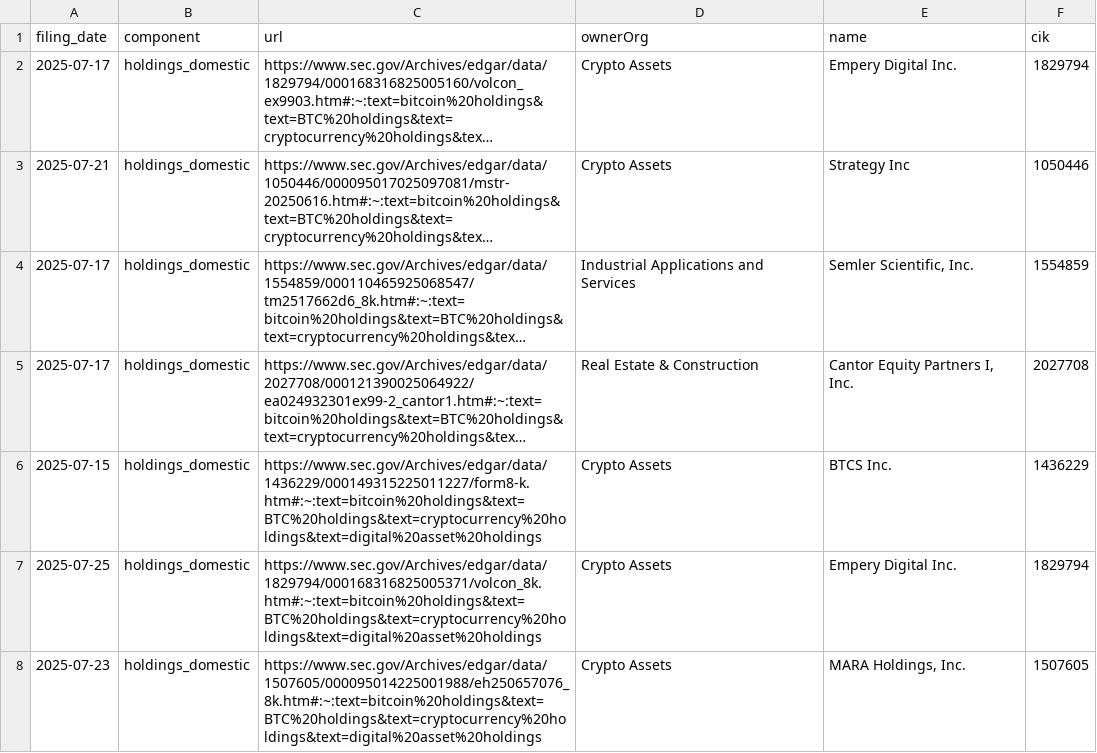
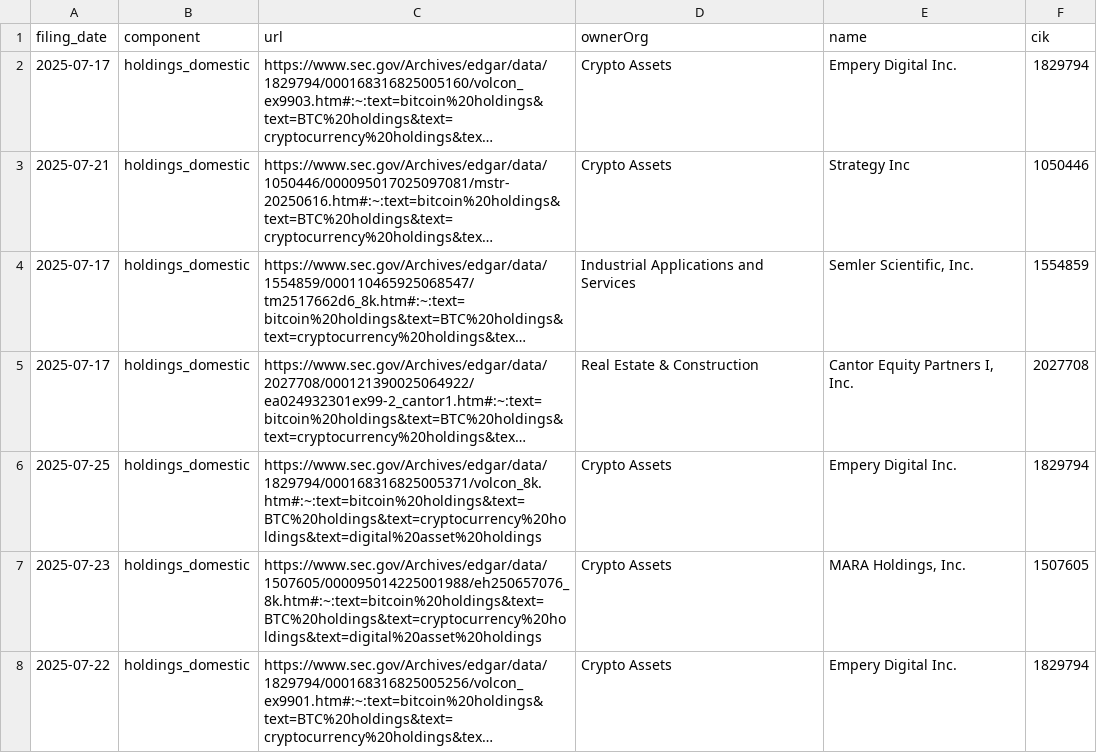
Before and after one commit to john-friedman/datamule-indicators, a CSV file: indicators/format1/Blockchain/bitcoin/references.csv, drawn as a sheet; only a part is shown; the shorter side is filled out with more unchanged rows; long unchanged cells end in …; the diff names each change by its address in the sheet, - before the commit and + after, or states it on an @@ line.

```diff
--- a/indicators/format1/Blockchain/bitcoin/references.csv
+++ b/indicators/format1/Blockchain/bitcoin/references.csv
-row 6: 2025-07-15 | holdings_domestic | https://www.sec.gov/Archives/edgar/data/1436229/000149315225011227/form8-k.htm#:~:text=bitcoin%20holdings&text=BTC%20holdings&text=cryptocurrency%20holdings&text=digital%20asset%20holdings | Crypto Assets | BTCS Inc. | 1436229
```
Also changed, not shown: data/filer_metadata/unlisted_business_city_aggregate.csv, data/filer_metadata/unlisted_zip_code_aggregate.csv, 37 other files.
